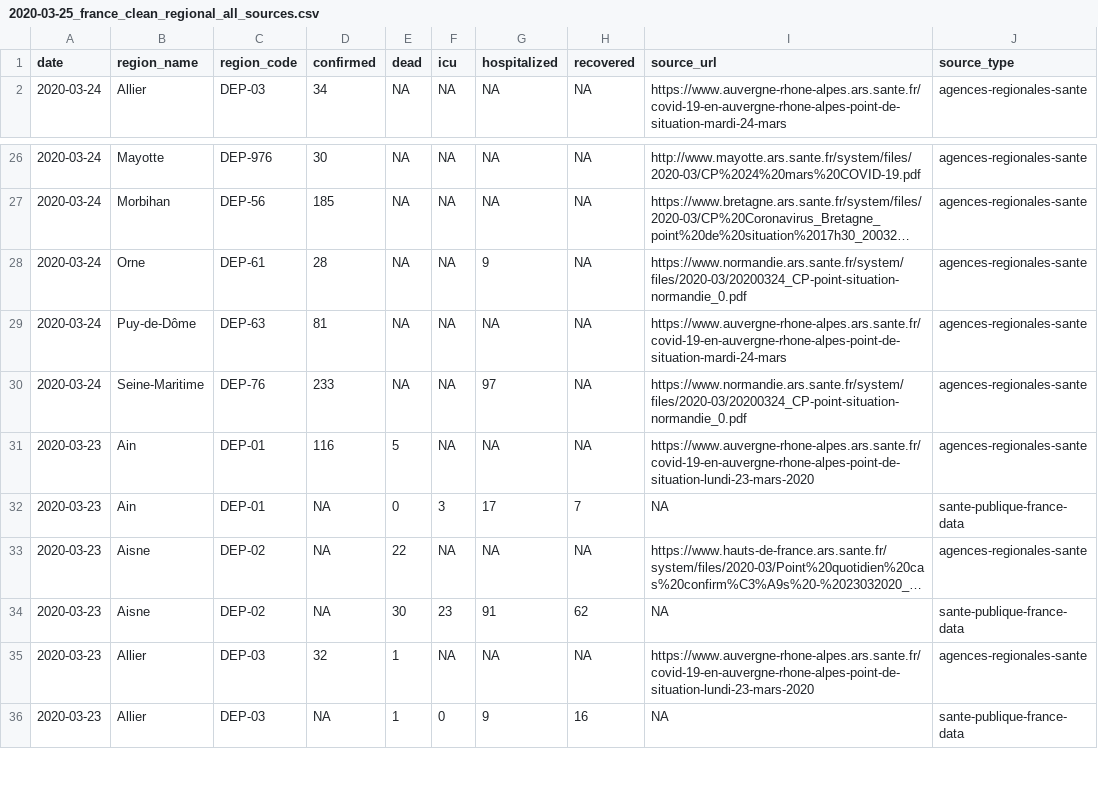
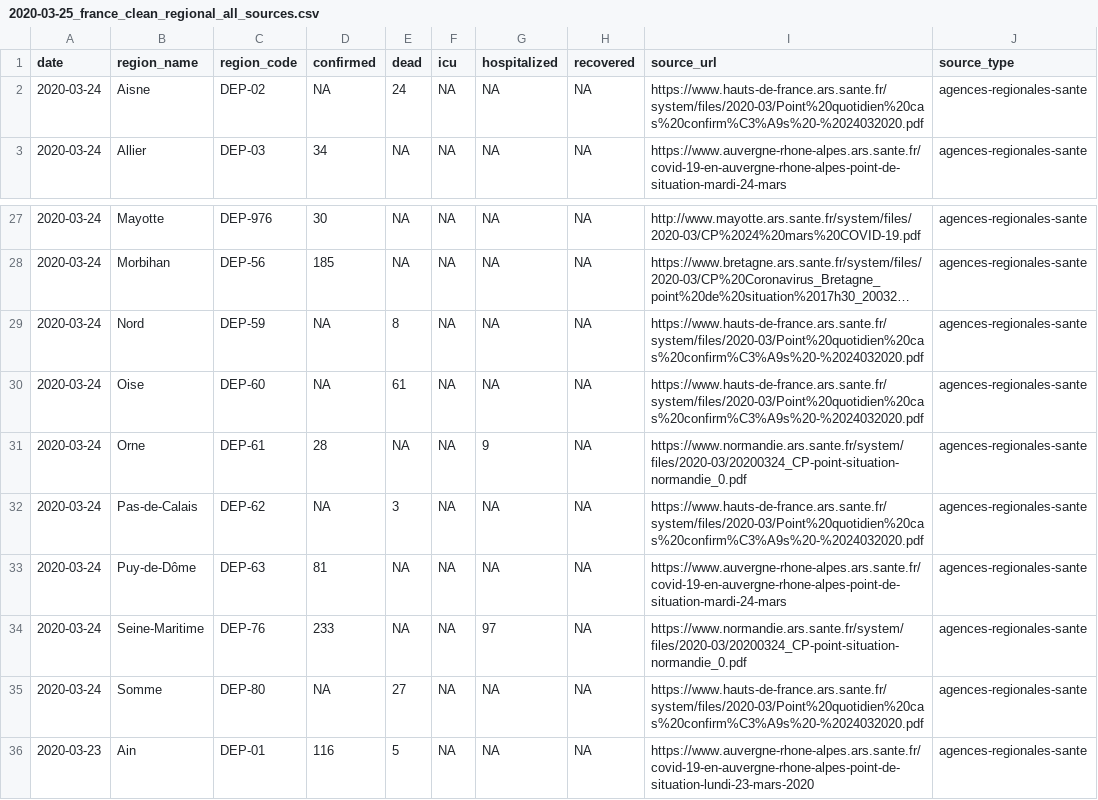
Before and after one commit to Covid19R/covid19france, a CSV file: data-raw/2020-03-25_france_clean_regional_all_sources.csv, drawn as a sheet; only a part is shown, gaps mark what is left out; the shorter side is filled out with more unchanged rows; long unchanged cells end in …; the diff names each change by its address in the sheet, - before the commit and + after, or states it on an @@ line.

```diff
--- a/data-raw/2020-03-25_france_clean_regional_all_sources.csv
+++ b/data-raw/2020-03-25_france_clean_regional_all_sources.csv
+row 2: 2020-03-24 | Aisne | DEP-02 | NA | 24 | NA | NA | NA | https://www.hauts-de-france.ars.sante.fr/system/files/2020-03/Point%20quotidien%20cas%20confirm%C3%A9s%20-%2024032020.pdf | agences-regionales-sante
+row 29: 2020-03-24 | Nord | DEP-59 | NA | 8 | NA | NA | NA | https://www.hauts-de-france.ars.sante.fr/system/files/2020-03/Point%20quotidien%20cas%20confirm%C3%A9s%20-%2024032020.pdf | agences-regionales-sante
+row 30: 2020-03-24 | Oise | DEP-60 | NA | 61 | NA | NA | NA | https://www.hauts-de-france.ars.sante.fr/system/files/2020-03/Point%20quotidien%20cas%20confirm%C3%A9s%20-%2024032020.pdf | agences-regionales-sante
+row 32: 2020-03-24 | Pas-de-Calais | DEP-62 | NA | 3 | NA | NA | NA | https://www.hauts-de-france.ars.sante.fr/system/files/2020-03/Point%20quotidien%20cas%20confirm%C3%A9s%20-%2024032020.pdf | agences-regionales-sante
+row 35: 2020-03-24 | Somme | DEP-80 | NA | 27 | NA | NA | NA | https://www.hauts-de-france.ars.sante.fr/system/files/2020-03/Point%20quotidien%20cas%20confirm%C3%A9s%20-%2024032020.pdf | agences-regionales-sante
```
Also changed, not shown: data-raw/2020-03-25_france_clean_country.csv, data-raw/2020-03-25_france_clean_regional.csv, 13 other files.
